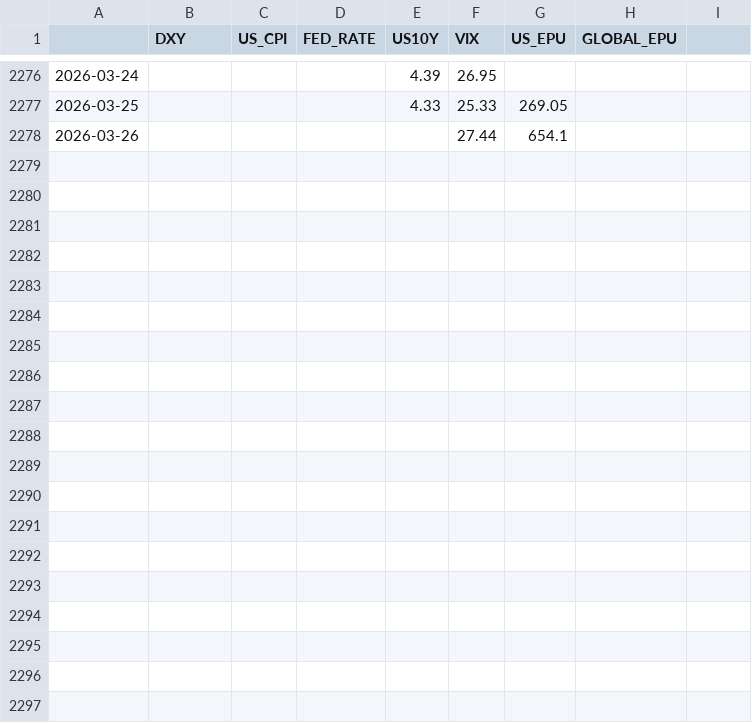
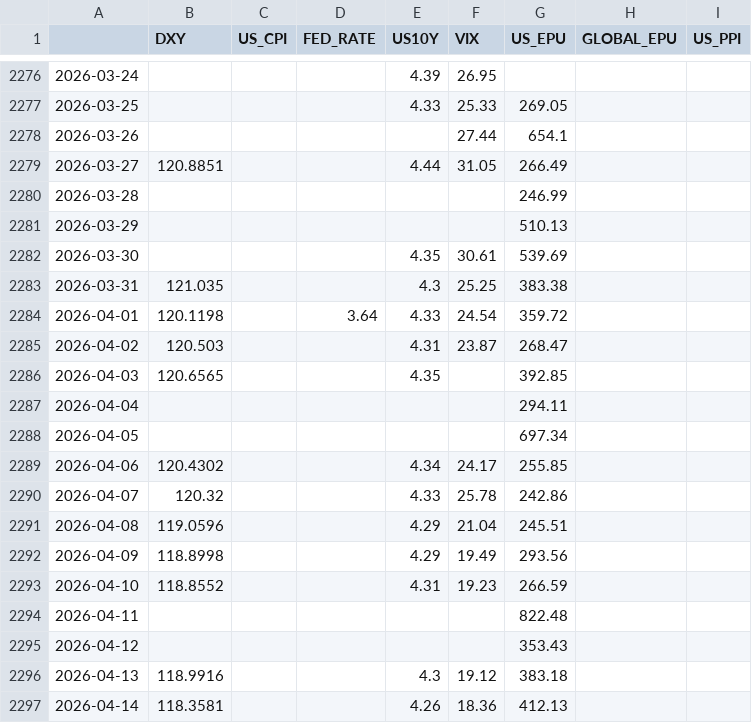
Before and after one commit to xu200612/oilsense, a CSV file: data/raw/macro_data.csv, drawn as a sheet; only a part is shown, gaps mark what is left out; the diff covers the shown part only.

Commit message:
Update market data and latest prediction features

```diff
--- a/data/raw/macro_data.csv
+++ b/data/raw/macro_data.csv
@@ -1 +1 @@
-,DXY,US_CPI,FED_RATE,US10Y,VIX,US_EPU,GLOBAL_EPU
+,DXY,US_CPI,FED_RATE,US10Y,VIX,US_EPU,GLOBAL_EPU,US_PPI
@@ -2278,0 +2279,19 @@
+2026-03-27,120.8851,,,4.44,31.05,266.49,,
+2026-03-28,,,,,,246.99,,
+2026-03-29,,,,,,510.13,,
+2026-03-30,,,,4.35,30.61,539.69,,
+2026-03-31,121.035,,,4.3,25.25,383.38,,
+2026-04-01,120.1198,,3.64,4.33,24.54,359.72,,
+2026-04-02,120.503,,,4.31,23.87,268.47,,
+2026-04-03,120.6565,,,4.35,,392.85,,
+2026-04-04,,,,,,294.11,,
+2026-04-05,,,,,,697.34,,
+2026-04-06,120.4302,,,4.34,24.17,255.85,,
+2026-04-07,120.32,,,4.33,25.78,242.86,,
+2026-04-08,119.0596,,,4.29,21.04,245.51,,
+2026-04-09,118.8998,,,4.29,19.49,293.56,,
+2026-04-10,118.8552,,,4.31,19.23,266.59,,
+2026-04-11,,,,,,822.48,,
+2026-04-12,,,,,,353.43,,
+2026-04-13,118.9916,,,4.3,19.12,383.18,,
+2026-04-14,118.3581,,,4.26,18.36,412.13,,
```
Also changed, not shown: 28 added rows and 4 edited cells elsewhere in this file, data/processed/daily_sentiment.csv, data/raw/gdelt_sentiment.csv, 9 other files.
